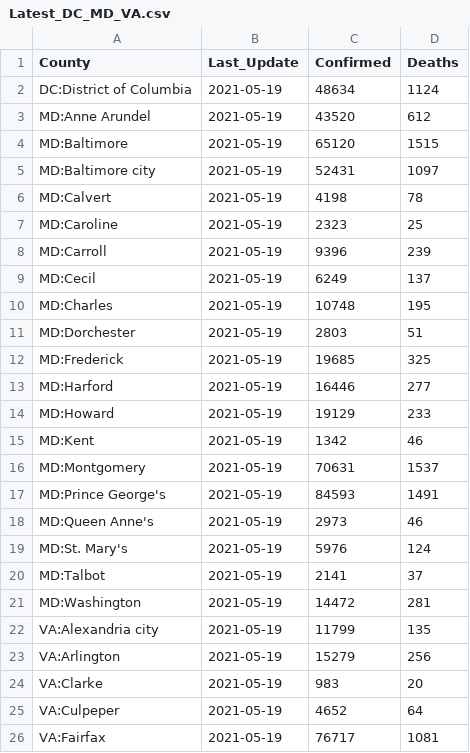
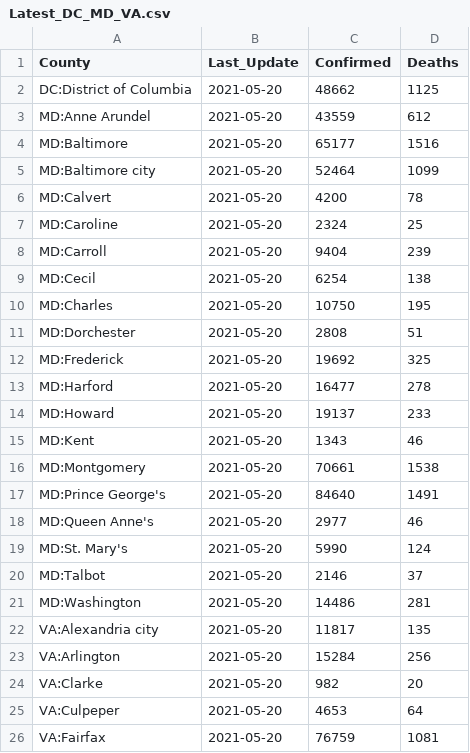
Before and after one commit to ONYLAB/cberopen, a CSV file: Data/Latest_DC_MD_VA.csv, drawn as a sheet; only a part is shown; the diff covers the shown part only.

```diff
--- a/Data/Latest_DC_MD_VA.csv
+++ b/Data/Latest_DC_MD_VA.csv
@@ -1,26 +1,26 @@
 "County","Last_Update","Confirmed","Deaths"
-"DC:District of Columbia",2021-05-19,48634,1124
-"MD:Anne Arundel",2021-05-19,43520,612
-"MD:Baltimore",2021-05-19,65120,1515
-"MD:Baltimore city",2021-05-19,52431,1097
-"MD:Calvert",2021-05-19,4198,78
-"MD:Caroline",2021-05-19,2323,25
-"MD:Carroll",2021-05-19,9396,239
-"MD:Cecil",2021-05-19,6249,137
-"MD:Charles",2021-05-19,10748,195
-"MD:Dorchester",2021-05-19,2803,51
-"MD:Frederick",2021-05-19,19685,325
-"MD:Harford",2021-05-19,16446,277
-"MD:Howard",2021-05-19,19129,233
-"MD:Kent",2021-05-19,1342,46
-"MD:Montgomery",2021-05-19,70631,1537
-"MD:Prince George's",2021-05-19,84593,1491
-"MD:Queen Anne's",2021-05-19,2973,46
-"MD:St. Mary's",2021-05-19,5976,124
-"MD:Talbot",2021-05-19,2141,37
-"MD:Washington",2021-05-19,14472,281
-"VA:Alexandria city",2021-05-19,11799,135
-"VA:Arlington",2021-05-19,15279,256
-"VA:Clarke",2021-05-19,983,20
-"VA:Culpeper",2021-05-19,4652,64
-"VA:Fairfax",2021-05-19,76717,1081
+"DC:District of Columbia",2021-05-20,48662,1125
+"MD:Anne Arundel",2021-05-20,43559,612
+"MD:Baltimore",2021-05-20,65177,1516
+"MD:Baltimore city",2021-05-20,52464,1099
+"MD:Calvert",2021-05-20,4200,78
+"MD:Caroline",2021-05-20,2324,25
+"MD:Carroll",2021-05-20,9404,239
+"MD:Cecil",2021-05-20,6254,138
+"MD:Charles",2021-05-20,10750,195
+"MD:Dorchester",2021-05-20,2808,51
+"MD:Frederick",2021-05-20,19692,325
+"MD:Harford",2021-05-20,16477,278
+"MD:Howard",2021-05-20,19137,233
+"MD:Kent",2021-05-20,1343,46
+"MD:Montgomery",2021-05-20,70661,1538
+"MD:Prince George's",2021-05-20,84640,1491
+"MD:Queen Anne's",2021-05-20,2977,46
+"MD:St. Mary's",2021-05-20,5990,124
+"MD:Talbot",2021-05-20,2146,37
+"MD:Washington",2021-05-20,14486,281
+"VA:Alexandria city",2021-05-20,11817,135
+"VA:Arlington",2021-05-20,15284,256
+"VA:Clarke",2021-05-20,982,20
+"VA:Culpeper",2021-05-20,4653,64
+"VA:Fairfax",2021-05-20,76759,1081
```
Also changed, not shown: 32 edited cells elsewhere in this file, Data/County_Linear_Regression.csv, Data/Long_DC_MD_VA.csv, 2 other files.
